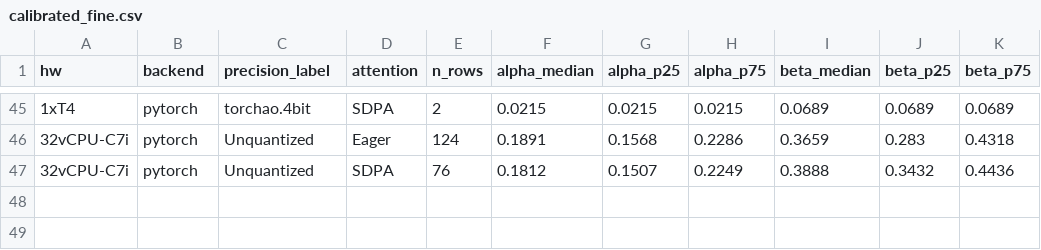
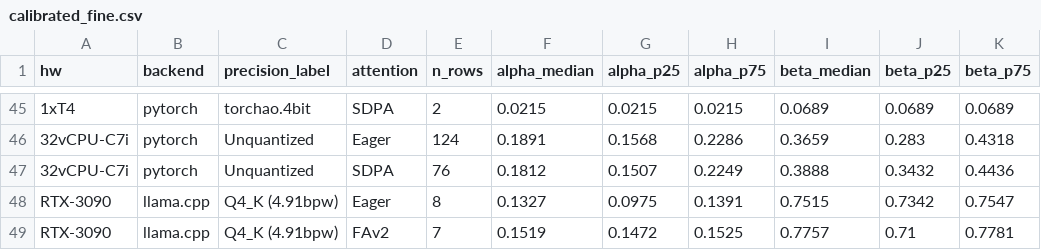
Before and after one commit to dedanimalfarm/llm-inference-emulator, a CSV file: results/calibrated_fine.csv, drawn as a sheet; only a part is shown, gaps mark what is left out; the diff names each change by its address in the sheet, - before the commit and + after, or states it on an @@ line.

Commit message:
Calibrate llama.cpp engine on RTX 3090 (real benchmark)
Replaces literature defaults for engines.py["llama.cpp"] with values
solved back from a llama-bench run on a real RTX 3090 (Ampere GA102,
same chip family as the A10 in our existing leaderboard).

Bench scenarios covered (data/llama_bench_rtx3090.csv):
  * baseline pp512 + tg128 (5 reps, depths 0/512/2048)
  * KV-cache quantization (-ctk/-ctv f16/q8_0/q4_0 with -fa 1)
  * batch-size curve for prefill (-b 128..2048)
  * flash-attention on/off (-fa 0,1)

New finding: mixed-precision KV (asymmetric type_k/type_v) on llama.cpp
hits a slow fallback path — pp drops from 5710 to ~110 t/s when type_v
is quantized but type_k stays f16. Documented in engines.py["llama.cpp"]
notes.

```diff
--- a/results/calibrated_fine.csv
+++ b/results/calibrated_fine.csv
+row 48: RTX-3090 | llama.cpp | Q4_K (4.91bpw) | Eager | 8 | 0.1327 | 0.0975 | 0.1391 | 0.7515 | 0.7342 | 0.7547
+row 49: RTX-3090 | llama.cpp | Q4_K (4.91bpw) | FAv2 | 7 | 0.1519 | 0.1472 | 0.1525 | 0.7757 | 0.71 | 0.7781
```
Also changed, not shown: results/calibrated_coefficients.csv, results/error_summary_by_hw.csv, 11 other files.
